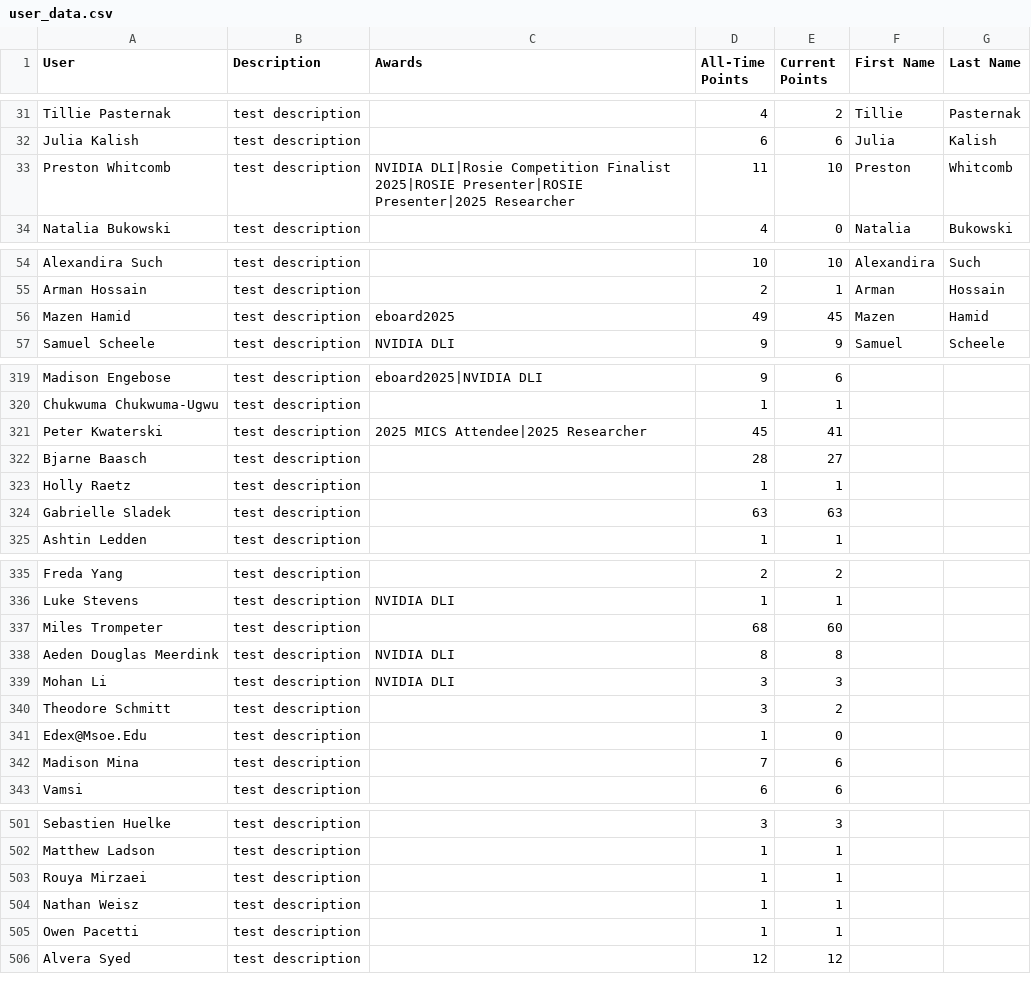
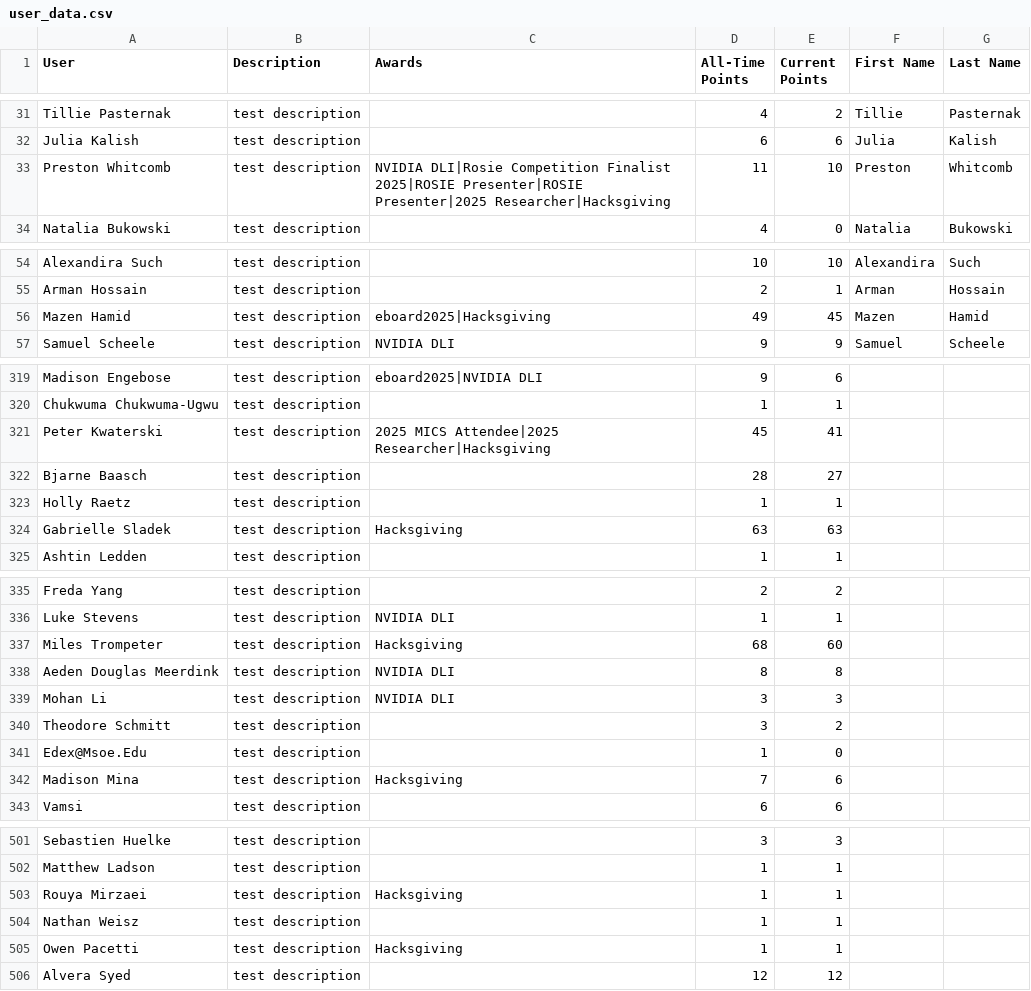
Before and after one commit to MSOE-AI-Club/maic-content, a CSV file: data/points/user_data.csv, drawn as a sheet; only a part is shown, gaps mark what is left out; the diff covers the shown part only.

Commit message:
Hacksgiving Icon Updates

```diff
--- a/data/points/user_data.csv
+++ b/data/points/user_data.csv
@@ -32,3 +32,3 @@ Tillie Pasternak,test description,,4,2,Tillie,Pasternak
 Julia Kalish,test description,,6,6,Julia,Kalish
-Preston Whitcomb,test description,NVIDIA DLI|Rosie Competition Finalist 2025|ROSIE Presenter|ROSIE Presenter|2025 Researcher,11,10,Preston,Whitcomb
+Preston Whitcomb,test description,NVIDIA DLI|Rosie Competition Finalist 2025|ROSIE Presenter|ROSIE Presenter|2025 Researcher|Hacksgiving,11,10,Preston,Whitcomb
 Natalia Bukowski,test description,,4,0,Natalia,Bukowski
@@ -55,3 +55,3 @@ Alexandira Such,test description,,10,10,Alexandira,Such
 Arman Hossain,test description,,2,1,Arman,Hossain
-Mazen Hamid,test description,eboard2025,49,45,Mazen,Hamid
+Mazen Hamid,test description,eboard2025|Hacksgiving,49,45,Mazen,Hamid
 Samuel Scheele,test description,NVIDIA DLI,9,9,Samuel,Scheele
@@ -320,6 +320,6 @@ Madison Engebose,test description,eboard2025|NVIDIA DLI,9,6,,
 Chukwuma Chukwuma-Ugwu,test description,,1,1,,
-Peter Kwaterski,test description,2025 MICS Attendee|2025 Researcher,45,41,,
+Peter Kwaterski,test description,2025 MICS Attendee|2025 Researcher|Hacksgiving,45,41,,
 Bjarne Baasch,test description,,28,27,,
 Holly Raetz,test description,,1,1,,
-Gabrielle Sladek,test description,,63,63,,
+Gabrielle Sladek,test description,Hacksgiving,63,63,,
 Ashtin Ledden,test description,,1,1,,
@@ -336,3 +336,3 @@ Freda Yang,test description,,2,2,,
 Luke Stevens,test description,NVIDIA DLI,1,1,,
-Miles Trompeter,test description,,68,60,,
+Miles Trompeter,test description,Hacksgiving,68,60,,
 Aeden Douglas Meerdink,test description,NVIDIA DLI,8,8,,
@@ -341,3 +341,3 @@ Theodore Schmitt,test description,,3,2,,
 Edex@Msoe.Edu,test description,,1,0,,
-Madison Mina,test description,,7,6,,
+Madison Mina,test description,Hacksgiving,7,6,,
 Vamsi,test description,,6,6,,
@@ -502,5 +502,5 @@ Sebastien Huelke,test description,,3,3,,
 Matthew Ladson,test description,,1,1,,
-Rouya Mirzaei,test description,,1,1,,
+Rouya Mirzaei,test description,Hacksgiving,1,1,,
 Nathan Weisz,test description,,1,1,,
-Owen Pacetti,test description,,1,1,,
+Owen Pacetti,test description,Hacksgiving,1,1,,
 Alvera Syed,test description,,12,12,,
```
Also changed, not shown: 35 edited cells elsewhere in this file.
